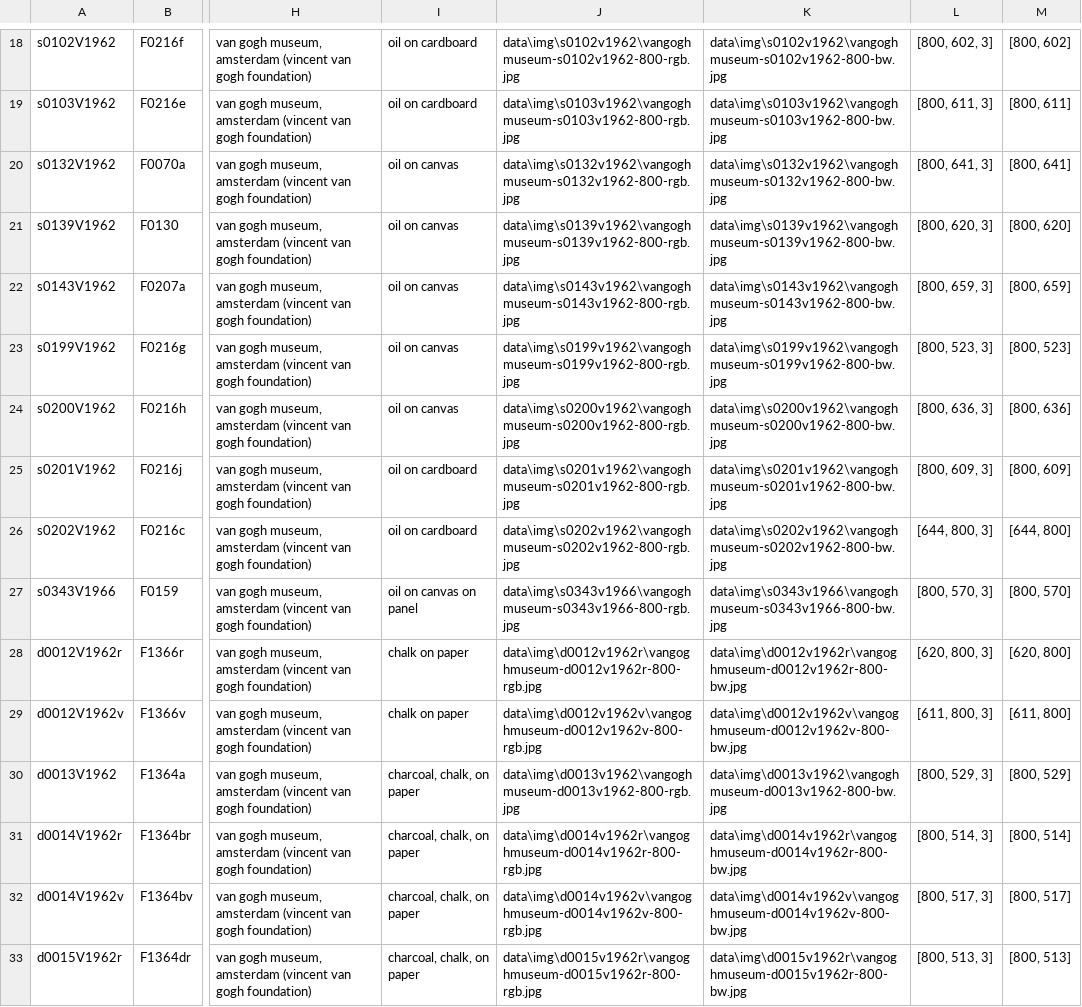
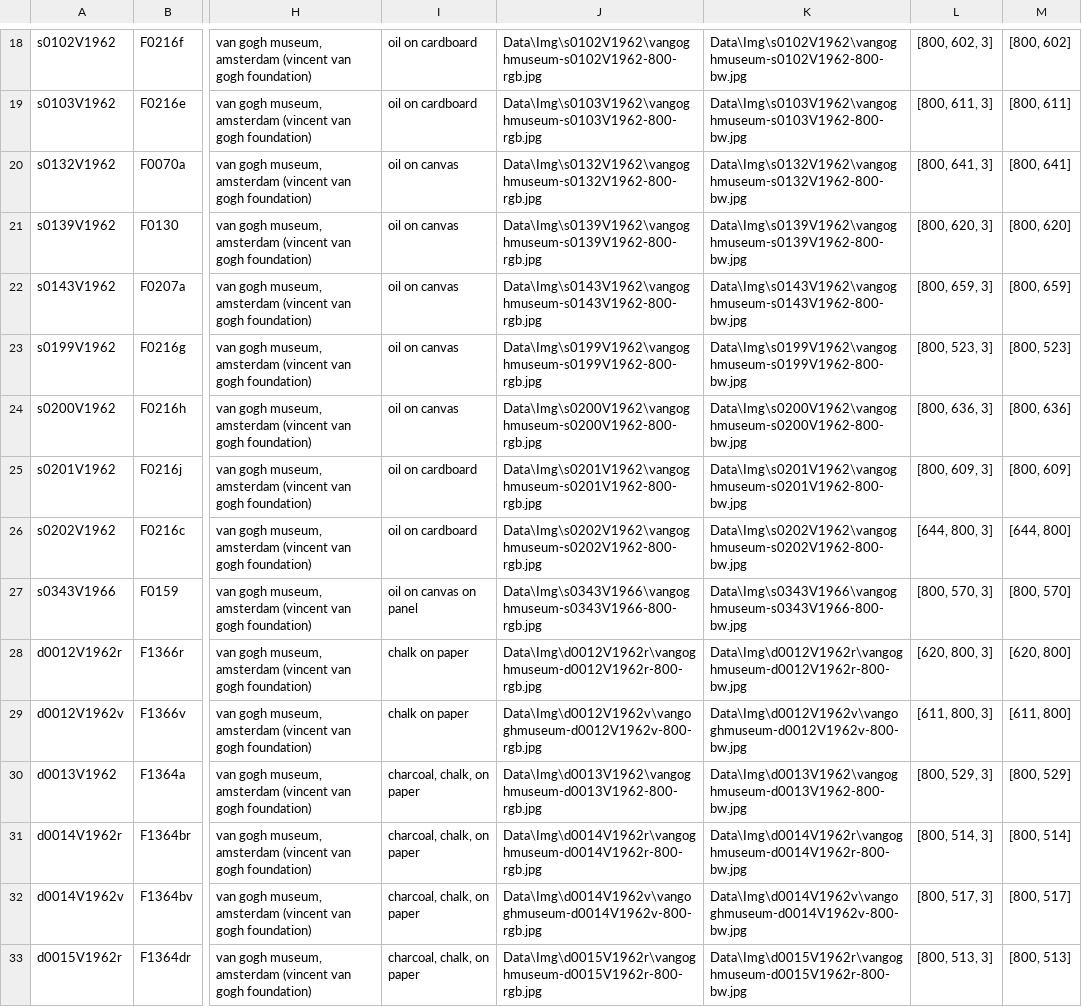
Before and after one commit to sa-artea/VVG-MLData-Preparer, a CSV file: Data/Prep/VVG-Gallery-Img-Data-Small.csv, drawn as a sheet; only a part is shown, gaps mark what is left out; the diff covers the shown part only; the diff names each change by its address in the sheet, - before the commit and + after, or states it on an @@ line.

```diff
--- a/Data/Prep/VVG-Gallery-Img-Data-Small.csv
+++ b/Data/Prep/VVG-Gallery-Img-Data-Small.csv
-J18: data\img\s0102v1962\vangoghmuseum-s0102v1962-800-rgb.jpg
+J18: Data\Img\s0102V1962\vangoghmuseum-s0102V1962-800-rgb.jpg
-K18: data\img\s0102v1962\vangoghmuseum-s0102v1962-800-bw.jpg
+K18: Data\Img\s0102V1962\vangoghmuseum-s0102V1962-800-bw.jpg
-J19: data\img\s0103v1962\vangoghmuseum-s0103v1962-800-rgb.jpg
+J19: Data\Img\s0103V1962\vangoghmuseum-s0103V1962-800-rgb.jpg
-K19: data\img\s0103v1962\vangoghmuseum-s0103v1962-800-bw.jpg
+K19: Data\Img\s0103V1962\vangoghmuseum-s0103V1962-800-bw.jpg
-J20: data\img\s0132v1962\vangoghmuseum-s0132v1962-800-rgb.jpg
+J20: Data\Img\s0132V1962\vangoghmuseum-s0132V1962-800-rgb.jpg
-K20: data\img\s0132v1962\vangoghmuseum-s0132v1962-800-bw.jpg
+K20: Data\Img\s0132V1962\vangoghmuseum-s0132V1962-800-bw.jpg
-J21: data\img\s0139v1962\vangoghmuseum-s0139v1962-800-rgb.jpg
+J21: Data\Img\s0139V1962\vangoghmuseum-s0139V1962-800-rgb.jpg
-K21: data\img\s0139v1962\vangoghmuseum-s0139v1962-800-bw.jpg
+K21: Data\Img\s0139V1962\vangoghmuseum-s0139V1962-800-bw.jpg
-J22: data\img\s0143v1962\vangoghmuseum-s0143v1962-800-rgb.jpg
+J22: Data\Img\s0143V1962\vangoghmuseum-s0143V1962-800-rgb.jpg
-K22: data\img\s0143v1962\vangoghmuseum-s0143v1962-800-bw.jpg
+K22: Data\Img\s0143V1962\vangoghmuseum-s0143V1962-800-bw.jpg
-J23: data\img\s0199v1962\vangoghmuseum-s0199v1962-800-rgb.jpg
+J23: Data\Img\s0199V1962\vangoghmuseum-s0199V1962-800-rgb.jpg
-K23: data\img\s0199v1962\vangoghmuseum-s0199v1962-800-bw.jpg
+K23: Data\Img\s0199V1962\vangoghmuseum-s0199V1962-800-bw.jpg
-J24: data\img\s0200v1962\vangoghmuseum-s0200v1962-800-rgb.jpg
+J24: Data\Img\s0200V1962\vangoghmuseum-s0200V1962-800-rgb.jpg
-K24: data\img\s0200v1962\vangoghmuseum-s0200v1962-800-bw.jpg
+K24: Data\Img\s0200V1962\vangoghmuseum-s0200V1962-800-bw.jpg
-J25: data\img\s0201v1962\vangoghmuseum-s0201v1962-800-rgb.jpg
+J25: Data\Img\s0201V1962\vangoghmuseum-s0201V1962-800-rgb.jpg
-K25: data\img\s0201v1962\vangoghmuseum-s0201v1962-800-bw.jpg
+K25: Data\Img\s0201V1962\vangoghmuseum-s0201V1962-800-bw.jpg
-J26: data\img\s0202v1962\vangoghmuseum-s0202v1962-800-rgb.jpg
+J26: Data\Img\s0202V1962\vangoghmuseum-s0202V1962-800-rgb.jpg
-K26: data\img\s0202v1962\vangoghmuseum-s0202v1962-800-bw.jpg
+K26: Data\Img\s0202V1962\vangoghmuseum-s0202V1962-800-bw.jpg
-J27: data\img\s0343v1966\vangoghmuseum-s0343v1966-800-rgb.jpg
+J27: Data\Img\s0343V1966\vangoghmuseum-s0343V1966-800-rgb.jpg
-K27: data\img\s0343v1966\vangoghmuseum-s0343v1966-800-bw.jpg
+K27: Data\Img\s0343V1966\vangoghmuseum-s0343V1966-800-bw.jpg
-J28: data\img\d0012v1962r\vangoghmuseum-d0012v1962r-800-rgb.jpg
+J28: Data\Img\d0012V1962r\vangoghmuseum-d0012V1962r-800-rgb.jpg
-K28: data\img\d0012v1962r\vangoghmuseum-d0012v1962r-800-bw.jpg
+K28: Data\Img\d0012V1962r\vangoghmuseum-d0012V1962r-800-bw.jpg
-J29: data\img\d0012v1962v\vangoghmuseum-d0012v1962v-800-rgb.jpg
+J29: Data\Img\d0012V1962v\vangoghmuseum-d0012V1962v-800-rgb.jpg
-K29: data\img\d0012v1962v\vangoghmuseum-d0012v1962v-800-bw.jpg
+K29: Data\Img\d0012V1962v\vangoghmuseum-d0012V1962v-800-bw.jpg
-J30: data\img\d0013v1962\vangoghmuseum-d0013v1962-800-rgb.jpg
+J30: Data\Img\d0013V1962\vangoghmuseum-d0013V1962-800-rgb.jpg
-K30: data\img\d0013v1962\vangoghmuseum-d0013v1962-800-bw.jpg
+K30: Data\Img\d0013V1962\vangoghmuseum-d0013V1962-800-bw.jpg
-J31: data\img\d0014v1962r\vangoghmuseum-d0014v1962r-800-rgb.jpg
+J31: Data\Img\d0014V1962r\vangoghmuseum-d0014V1962r-800-rgb.jpg
-K31: data\img\d0014v1962r\vangoghmuseum-d0014v1962r-800-bw.jpg
+K31: Data\Img\d0014V1962r\vangoghmuseum-d0014V1962r-800-bw.jpg
-J32: data\img\d0014v1962v\vangoghmuseum-d0014v1962v-800-rgb.jpg
+J32: Data\Img\d0014V1962v\vangoghmuseum-d0014V1962v-800-rgb.jpg
-K32: data\img\d0014v1962v\vangoghmuseum-d0014v1962v-800-bw.jpg
+K32: Data\Img\d0014V1962v\vangoghmuseum-d0014V1962v-800-bw.jpg
-J33: data\img\d0015v1962r\vangoghmuseum-d0015v1962r-800-rgb.jpg
+J33: Data\Img\d0015V1962r\vangoghmuseum-d0015V1962r-800-rgb.jpg
-K33: data\img\d0015v1962r\vangoghmuseum-d0015v1962r-800-bw.jpg
+K33: Data\Img\d0015V1962r\vangoghmuseum-d0015V1962r-800-bw.jpg
```
Also changed, not shown: 86 edited cells elsewhere in this file, 17 other files.
